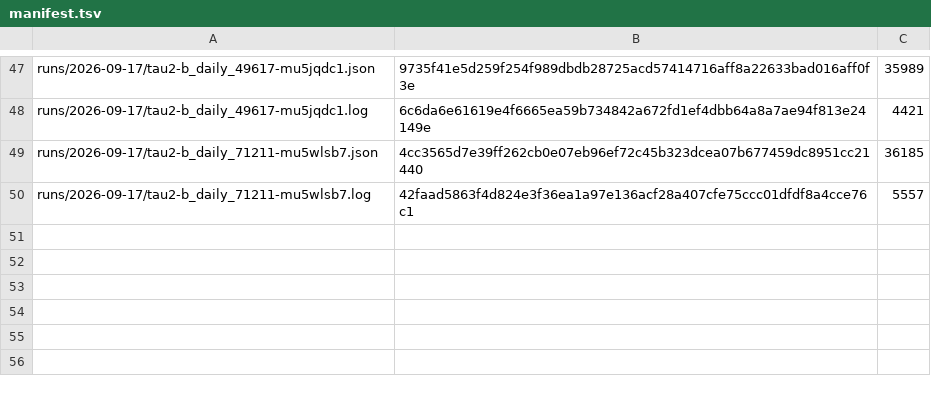
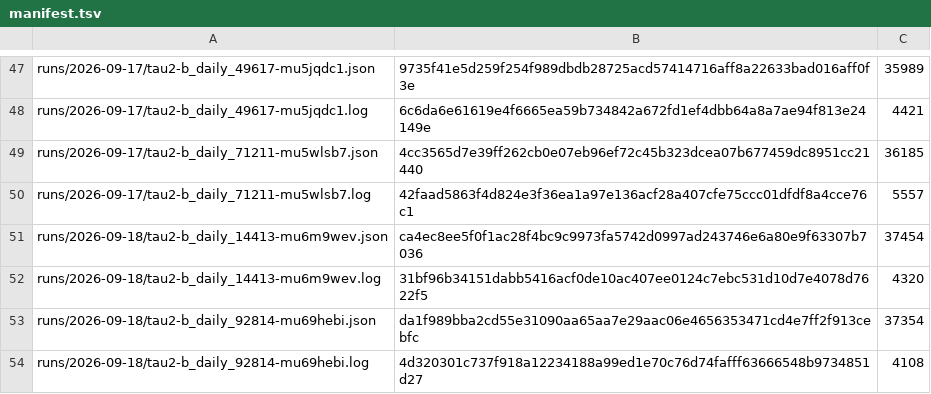
Before and after one commit to botiverse/antiproton, a TSV file: report/runs/manifest.tsv, drawn as a sheet; only a part is shown, gaps mark what is left out; the diff names each change by its address in the sheet, - before the commit and + after, or states it on an @@ line.

Commit message:
Anchor the 06:53Z τ² run
Bench-b_daily_14413, build 071fd6c, driver 63d7b71. Two rows: the record and
its log, named from the path the runner printed so one stem opens both (#364).

Built on master, so the diff is exactly those two rows. All three cells pass
before the commit: rows == distinct (54 / 54), comm against master shows no
anchor dropped, and all 54 keys re-hash to the bucket's bytes.

New shape, and both tallies match key-by-key when recomputed from the raw
rows: endingsAllRows {stop: 22, transfer: 2} summing to 24, and
failingRowsByEndingAndCause {stop: 2} summing to 2.

Reading: pass^1 8/8 = 100.0%, pass^2 8/8, pass^3 6/8, 22/24 = 91.7% over
trials, 876s, zero turns=0 rows. Both transfer rows PASSED and both failures
ended in stop - the inverse of the previous cycle.

```diff
--- a/report/runs/manifest.tsv
+++ b/report/runs/manifest.tsv
+row 51: runs/2026-09-18/tau2-b_daily_14413-mu6m9wev.json | ca4ec8ee5f0f1ac28f4bc9c9973fa5742d0997ad243746e6a80e9f63307b7036 | 37454
+row 52: runs/2026-09-18/tau2-b_daily_14413-mu6m9wev.log | 31bf96b34151dabb5416acf0de10ac407ee0124c7ebc531d10d7e4078d7622f5 | 4320
+row 53: runs/2026-09-18/tau2-b_daily_92814-mu69hebi.json | da1f989bba2cd55e31090aa65aa7e29aac06e4656353471cd4e7ff2f913cebfc | 37354
+row 54: runs/2026-09-18/tau2-b_daily_92814-mu69hebi.log | 4d320301c737f918a12234188a99ed1e70c76d74fafff63666548b9734851d27 | 4108
```
